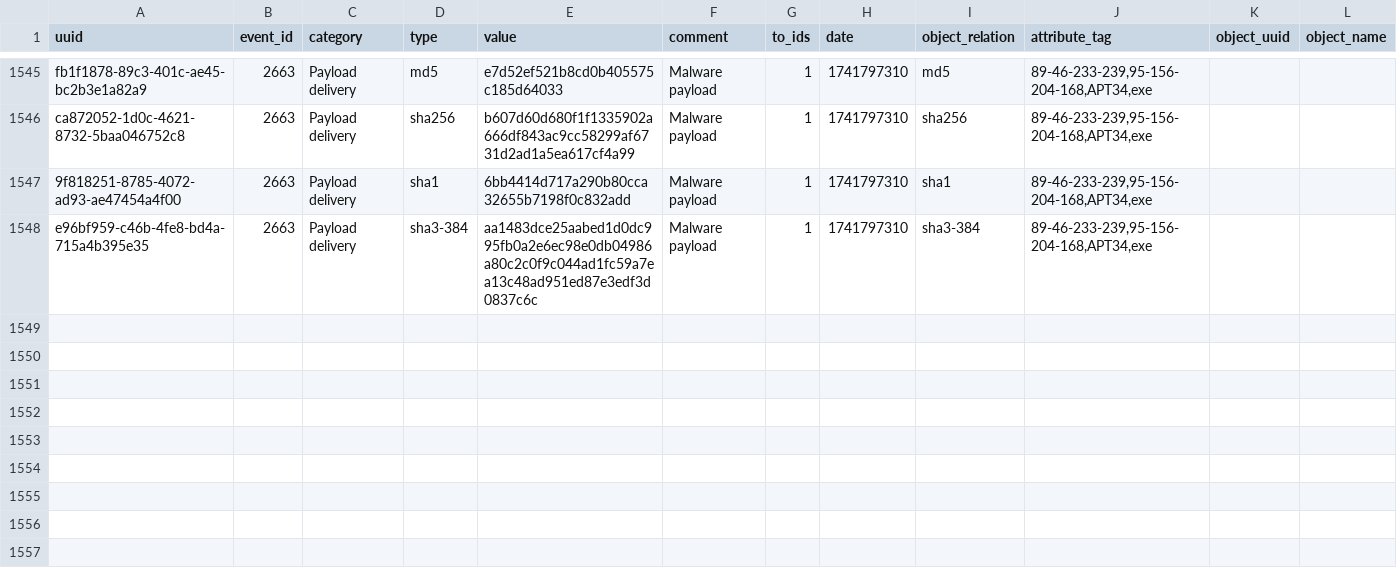
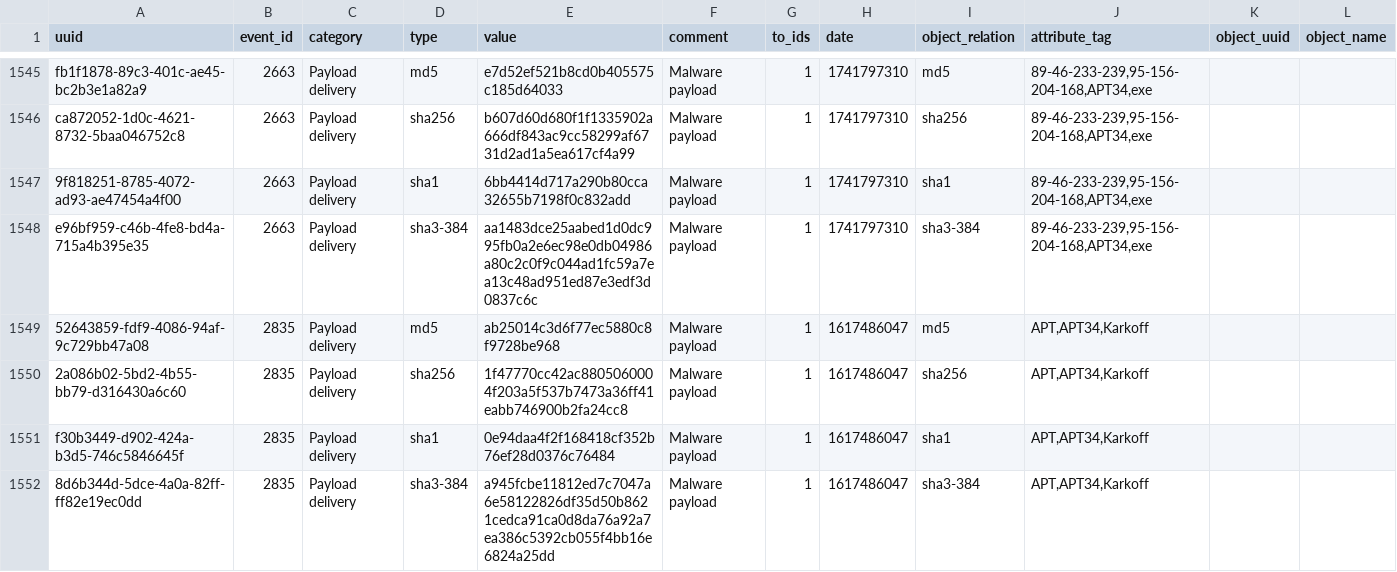
Before and after one commit to omerdvd/ManagedBlockList, a CSV file: iran_iocs.csv, drawn as a sheet; only a part is shown, gaps mark what is left out; rows hold the shown columns only; the diff names each change by its address in the sheet, - before the commit and + after, or states it on an @@ line.

Commit message:
Auto-update Iranian APT IOCs

```diff
--- a/iran_iocs.csv
+++ b/iran_iocs.csv
+row 1549: 52643859-fdf9-4086-94af-9c729bb47a08 | 2835 | Payload delivery | md5 | ab25014c3d6f77ec5880c8f9728be968 | Malware payload | 1 | 1617486047 | md5 | APT,APT34,Karkoff
+row 1550: 2a086b02-5bd2-4b55-bb79-d316430a6c60 | 2835 | Payload delivery | sha256 | 1f47770cc42ac8805060004f203a5f537b7473a36ff41eabb746900b2fa24cc8 | Malware payload | 1 | 1617486047 | sha256 | APT,APT34,Karkoff
+row 1551: f30b3449-d902-424a-b3d5-746c5846645f | 2835 | Payload delivery | sha1 | 0e94daa4f2f168418cf352b76ef28d0376c76484 | Malware payload | 1 | 1617486047 | sha1 | APT,APT34,Karkoff
+row 1552: 8d6b344d-5dce-4a0a-82ff-ff82e19ec0dd | 2835 | Payload delivery | sha3-384 | a945fcbe11812ed7c7047a6e58122826df35d50b8621cedca91ca0d8da76a92a7ea386c5392cb055f4bb16e6824a25dd | Malware payload | 1 | 1617486047 | sha3-384 | APT,APT34,Karkoff
```
